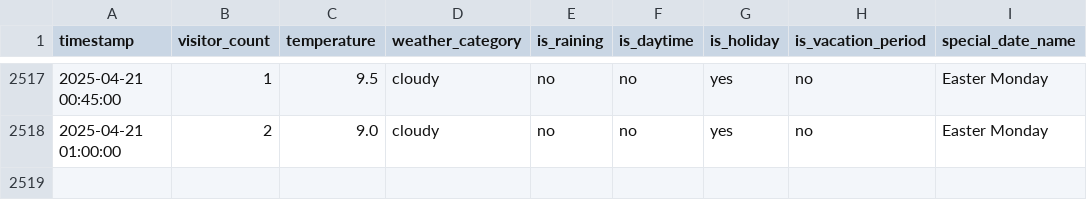
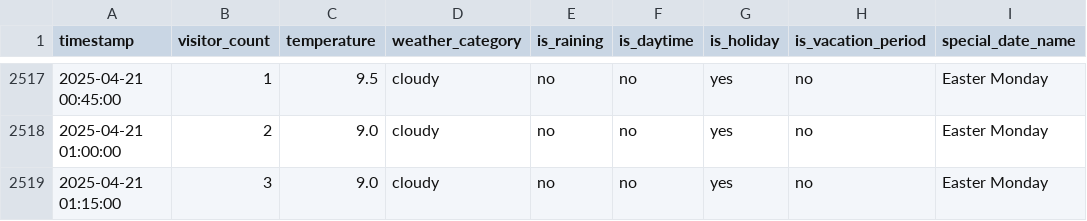
Before and after one commit to MetisPrometheus/datacollector-trimmeriet, a CSV file: data/visitor_counts.csv, drawn as a sheet; only a part is shown, gaps mark what is left out.

```diff
--- a/data/visitor_counts.csv
+++ b/data/visitor_counts.csv
@@ -2518 +2518,2 @@ timestamp,visitor_count,temperature,weather_category,is_raining,is_daytime,is_ho
 2025-04-21 01:00:00,2,9.0,cloudy,no,no,yes,no,Easter Monday
+2025-04-21 01:15:00,3,9.0,cloudy,no,no,yes,no,Easter Monday
```
